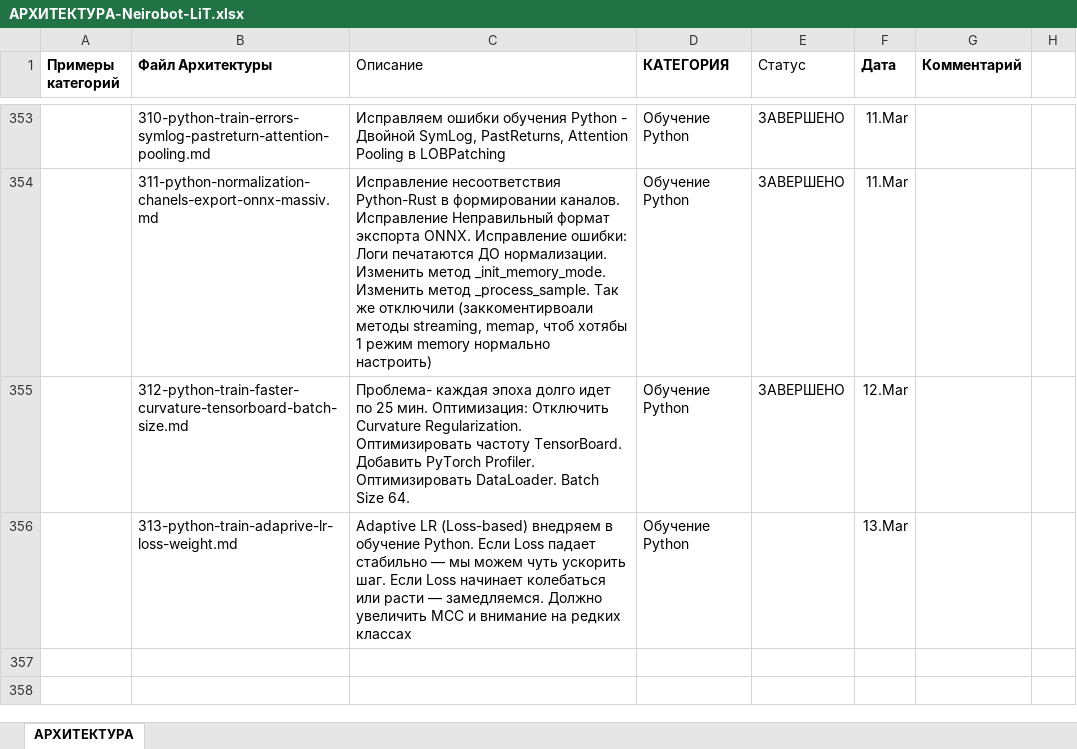
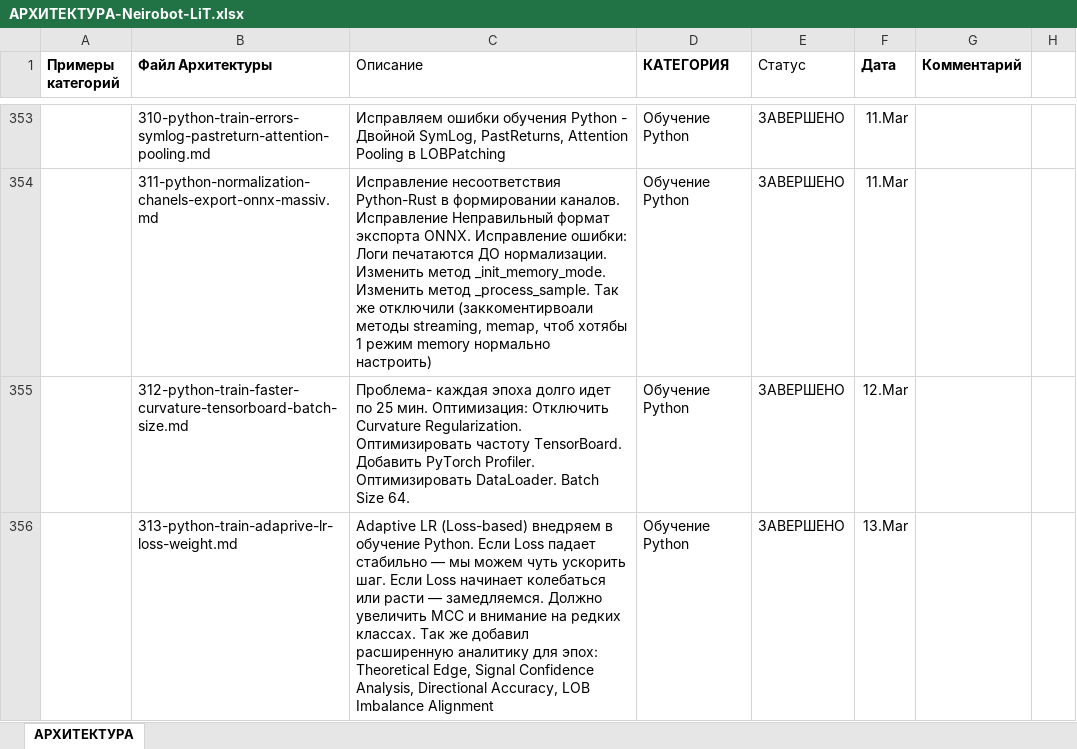
Before and after one commit to postavshikioptom/neirobot-lit, an Excel workbook: docs/АРХИТЕКТУРА-Neirobot-LiT.xlsx, sheet АРХИТЕКТУРА, drawn as a sheet; only a part is shown, gaps mark what is left out; values as stored, in another font and other column widths than the file's, no borders; the diff names each change by its address in the sheet, - before the commit and + after, or states it on an @@ line.

```diff
--- a/docs/АРХИТЕКТУРА-Neirobot-LiT.xlsx (sheet АРХИТЕКТУРА)
+++ b/docs/АРХИТЕКТУРА-Neirobot-LiT.xlsx (sheet АРХИТЕКТУРА)
-C356 (Описание): …на редких классах
+C356 (Описание): …на редких классах. Так же добавил расширенную аналитику для эпох: Theoretical Edge, Signal Confidence Analysis, Directional Accuracy, LOB Imbalance Alignment
-E356 (Статус): (empty)
+E356 (Статус): ЗАВЕРШЕНО
```
Also changed, not shown: 3 other files.
